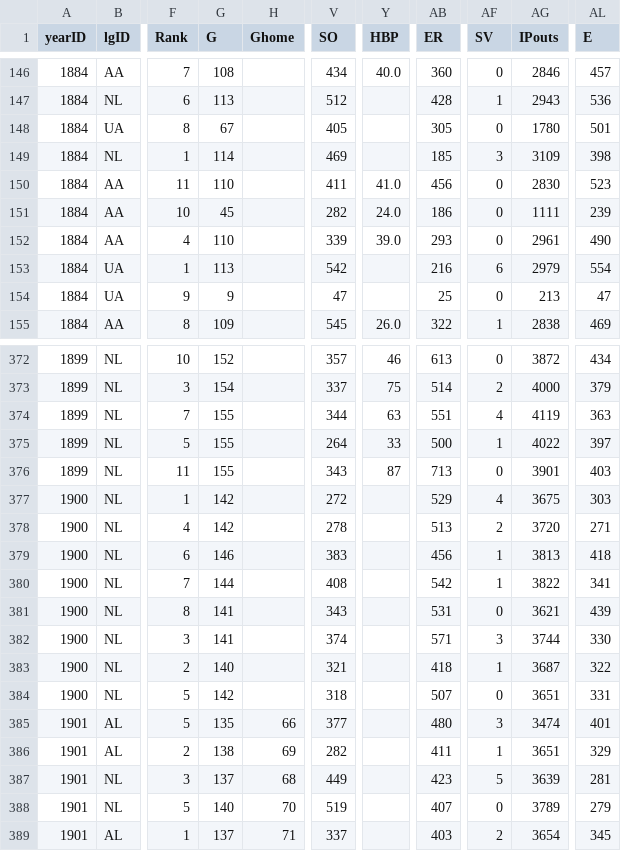
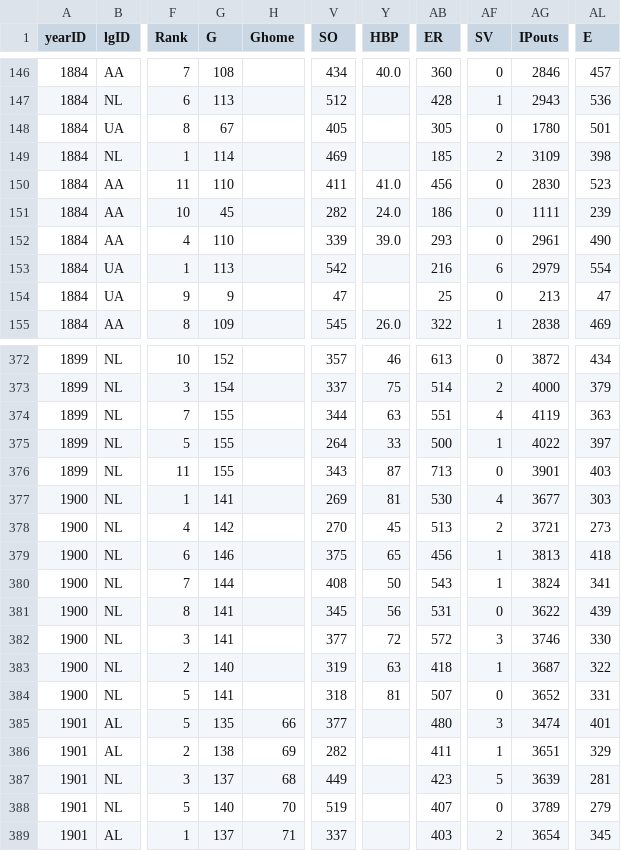
Before and after one commit to mm2544/baseballdatabank, a CSV file: core/Teams.csv, drawn as a sheet; only a part is shown, gaps mark what is left out; the diff names each change by its address in the sheet, - before the commit and + after, or states it on an @@ line.

```diff
--- a/core/Teams.csv
+++ b/core/Teams.csv
-AF149 (SV): 3
+AF149 (SV): 2
-G377 (G): 142
+G377 (G): 141
-V377 (SO): 272
+V377 (SO): 269
-Y377 (HBP): (empty)
+Y377 (HBP): 81
-AB377 (ER): 529
+AB377 (ER): 530
-AG377 (IPouts): 3675
+AG377 (IPouts): 3677
-V378 (SO): 278
+V378 (SO): 270
-Y378 (HBP): (empty)
+Y378 (HBP): 45
-AG378 (IPouts): 3720
+AG378 (IPouts): 3721
-AL378 (E): 271
+AL378 (E): 273
-V379 (SO): 383
+V379 (SO): 375
-Y379 (HBP): (empty)
+Y379 (HBP): 65
-Y380 (HBP): (empty)
+Y380 (HBP): 50
-AB380 (ER): 542
+AB380 (ER): 543
-AG380 (IPouts): 3822
+AG380 (IPouts): 3824
-V381 (SO): 343
+V381 (SO): 345
-Y381 (HBP): (empty)
+Y381 (HBP): 56
-AG381 (IPouts): 3621
+AG381 (IPouts): 3622
-V382 (SO): 374
+V382 (SO): 377
-Y382 (HBP): (empty)
+Y382 (HBP): 72
-AB382 (ER): 571
+AB382 (ER): 572
-AG382 (IPouts): 3744
+AG382 (IPouts): 3746
-V383 (SO): 321
+V383 (SO): 319
-Y383 (HBP): (empty)
+Y383 (HBP): 63
-G384 (G): 142
+G384 (G): 141
-Y384 (HBP): (empty)
+Y384 (HBP): 81
-AG384 (IPouts): 3651
+AG384 (IPouts): 3652
```
Also changed, not shown: 1 other file.
